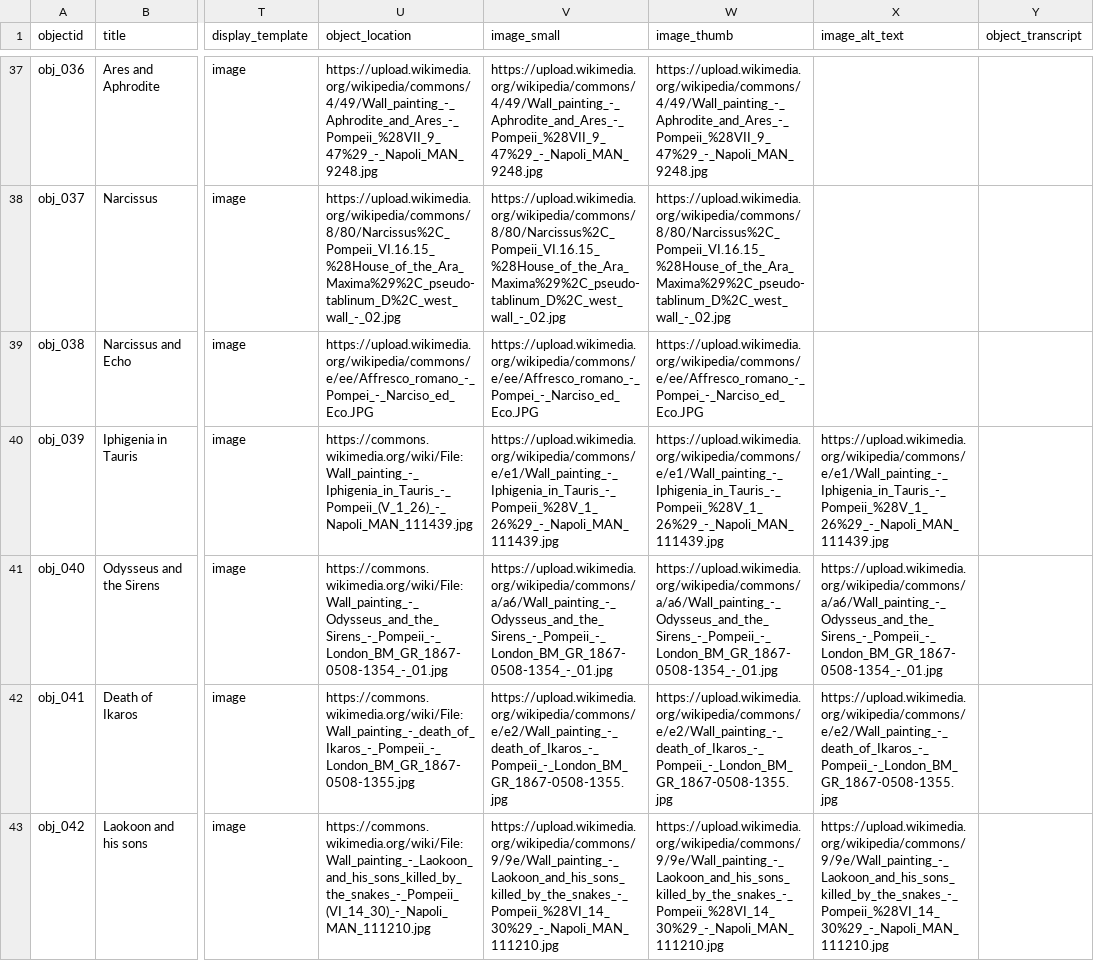
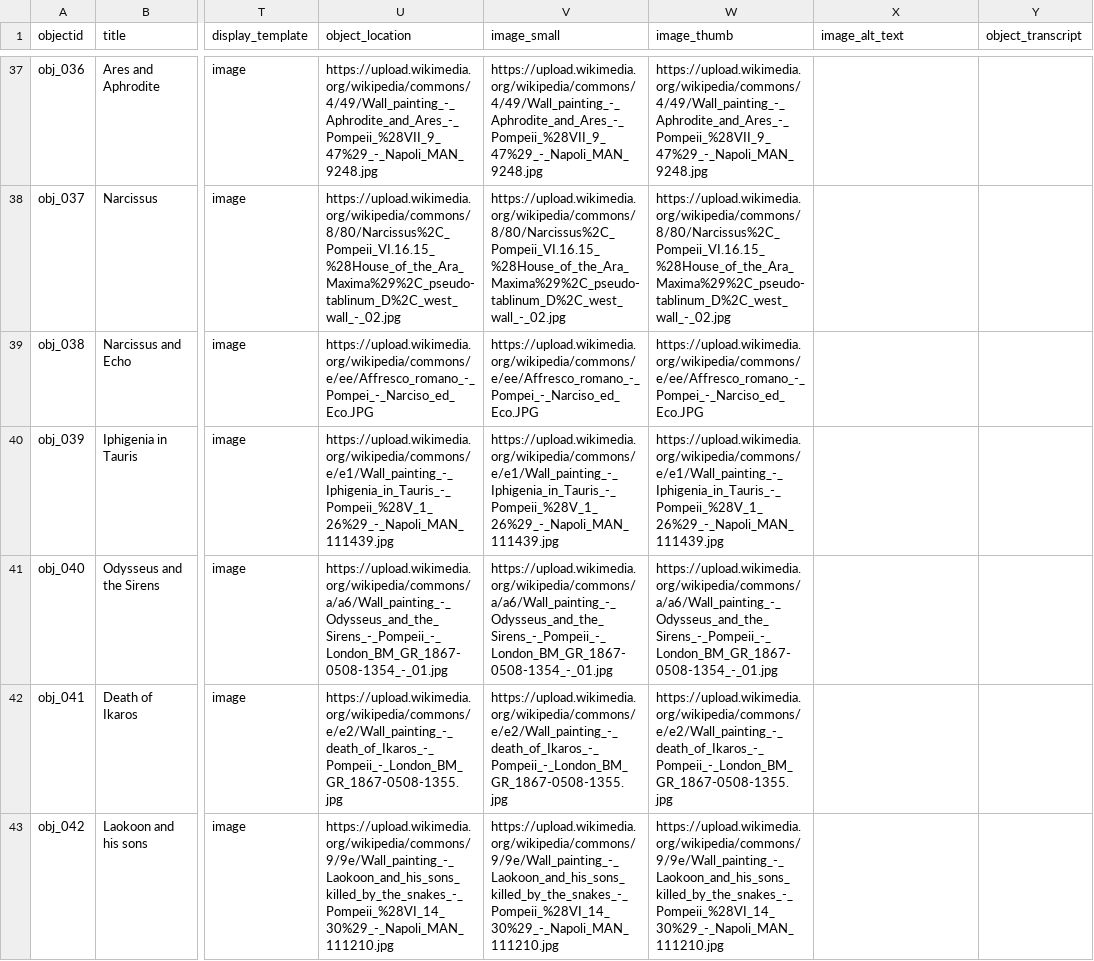
Before and after one commit to knspears/romanwallpaintingindex, a CSV file: _data/demo-metadata.csv, drawn as a sheet; only a part is shown, gaps mark what is left out; the diff covers the shown part only; the diff names each change by its address in the sheet, - before the commit and + after, or states it on an @@ line.

Commit message:
fixes

```diff
--- a/_data/demo-metadata.csv
+++ b/_data/demo-metadata.csv
-U40 (object_location): https://commons.wikimedia.org/wiki/File:Wall_painting_-_Iphigenia_in_Tauris_-_Pompeii_(V_1_26)_-_Napoli_MAN_111439.jpg
+U40 (object_location): https://upload.wikimedia.org/wikipedia/commons/e/e1/Wall_painting_-_Iphigenia_in_Tauris_-_Pompeii_%28V_1_26%29_-_Napoli_MAN_111439.jpg
-X40 (image_alt_text): https://upload.wikimedia.org/wikipedia/commons/e/e1/Wall_painting_-_Iphigenia_in_Tauris_-_Pompeii_%28V_1_26%29_-_Napoli_MAN_111439.jpg
+X40 (image_alt_text): (empty)
-U41 (object_location): https://commons.wikimedia.org/wiki/File:Wall_painting_-_Odysseus_and_the_Sirens_-_Pompeii_-_London_BM_GR_1867-0508-1354_-_01.jpg
+U41 (object_location): https://upload.wikimedia.org/wikipedia/commons/a/a6/Wall_painting_-_Odysseus_and_the_Sirens_-_Pompeii_-_London_BM_GR_1867-0508-1354_-_01.jpg
-X41 (image_alt_text): https://upload.wikimedia.org/wikipedia/commons/a/a6/Wall_painting_-_Odysseus_and_the_Sirens_-_Pompeii_-_London_BM_GR_1867-0508-1354_-_01.jpg
+X41 (image_alt_text): (empty)
-U42 (object_location): https://commons.wikimedia.org/wiki/File:Wall_painting_-_death_of_Ikaros_-_Pompeii_-_London_BM_GR_1867-0508-1355.jpg
+U42 (object_location): https://upload.wikimedia.org/wikipedia/commons/e/e2/Wall_painting_-_death_of_Ikaros_-_Pompeii_-_London_BM_GR_1867-0508-1355.jpg
-X42 (image_alt_text): https://upload.wikimedia.org/wikipedia/commons/e/e2/Wall_painting_-_death_of_Ikaros_-_Pompeii_-_London_BM_GR_1867-0508-1355.jpg
+X42 (image_alt_text): (empty)
-U43 (object_location): https://commons.wikimedia.org/wiki/File:Wall_painting_-_Laokoon_and_his_sons_killed_by_the_snakes_-_Pompeii_(VI_14_30)_-_Napoli_MAN_111210.jpg
+U43 (object_location): https://upload.wikimedia.org/wikipedia/commons/9/9e/Wall_painting_-_Laokoon_and_his_sons_killed_by_the_snakes_-_Pompeii_%28VI_14_30%29_-_Napoli_MAN_111210.jpg
-X43 (image_alt_text): https://upload.wikimedia.org/wikipedia/commons/9/9e/Wall_painting_-_Laokoon_and_his_sons_killed_by_the_snakes_-_Pompeii_%28VI_14_30%29_-_Napoli_MAN_111210.jpg
+X43 (image_alt_text): (empty)
```
Also changed, not shown: 8 edited cells elsewhere in this file.
